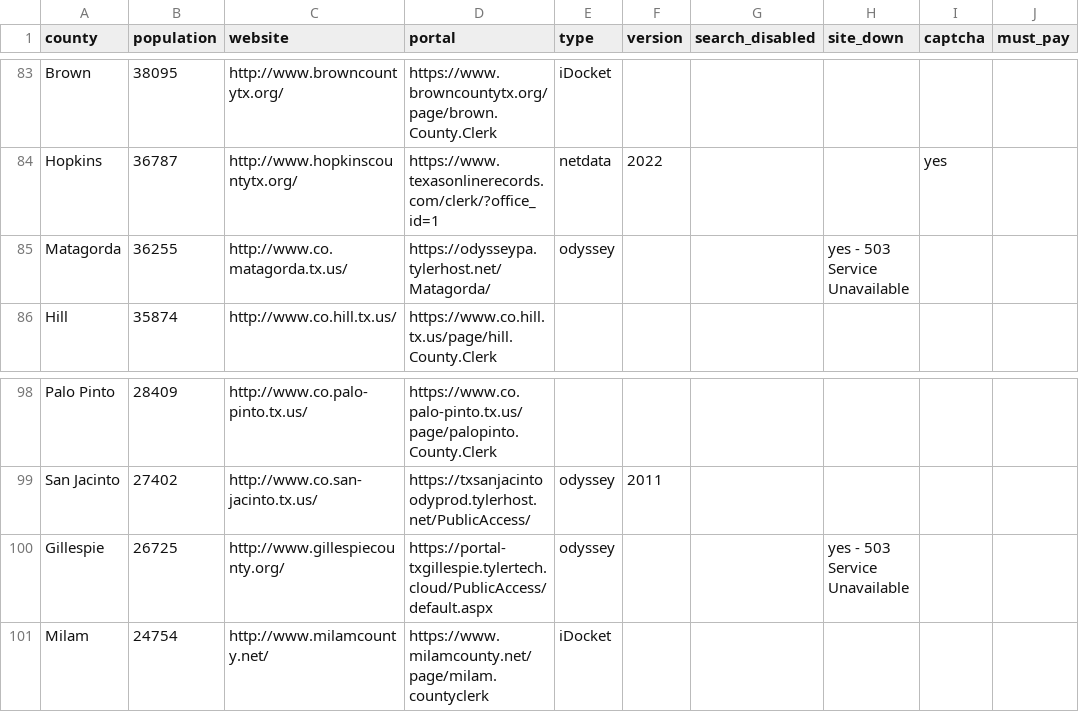
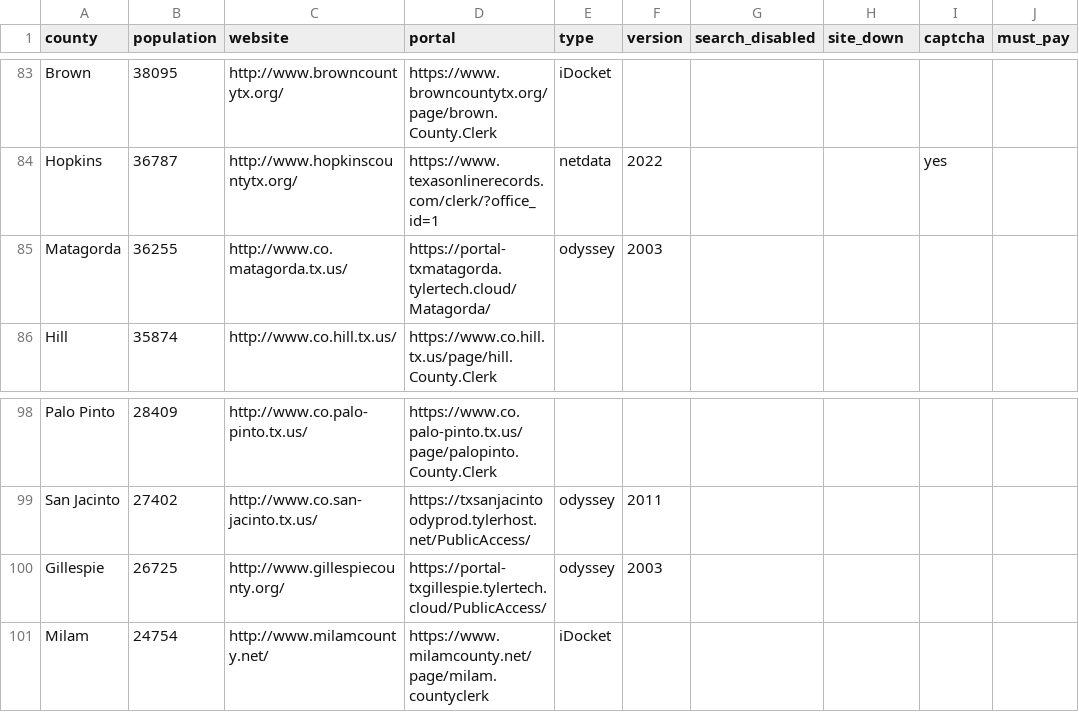
Before and after one commit to open-austin/indigent-defense-stats, a CSV file: resources/texas_county_data.csv, drawn as a sheet; only a part is shown, gaps mark what is left out; the diff names each change by its address in the sheet, - before the commit and + after, or states it on an @@ line.

Commit message:
odyssey testing
Updated full_e2e testing, and updated some wrong information in the county data.

```diff
--- a/resources/texas_county_data.csv
+++ b/resources/texas_county_data.csv
-D85 (portal): https://odysseypa.tylerhost.net/Matagorda/
+D85 (portal): https://portal-txmatagorda.tylertech.cloud/Matagorda/
-F85 (version): (empty)
+F85 (version): 2003
-H85 (site_down): yes - 503 Service Unavailable
+H85 (site_down): (empty)
-D100 (portal): https://portal-txgillespie.tylertech.cloud/PublicAccess/default.aspx
+D100 (portal): https://portal-txgillespie.tylertech.cloud/PublicAccess/
-F100 (version): (empty)
+F100 (version): 2003
-H100 (site_down): yes - 503 Service Unavailable
+H100 (site_down): (empty)
```
Also changed, not shown: 1 other file.
